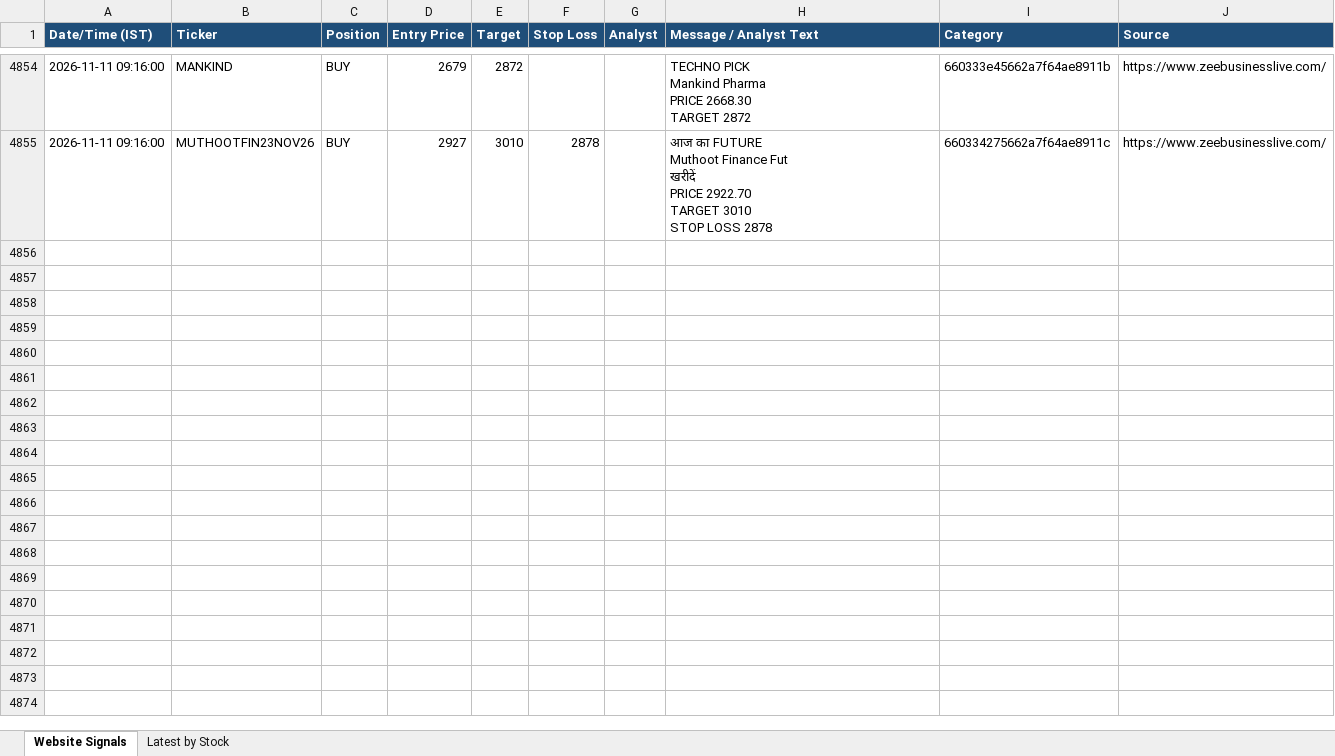
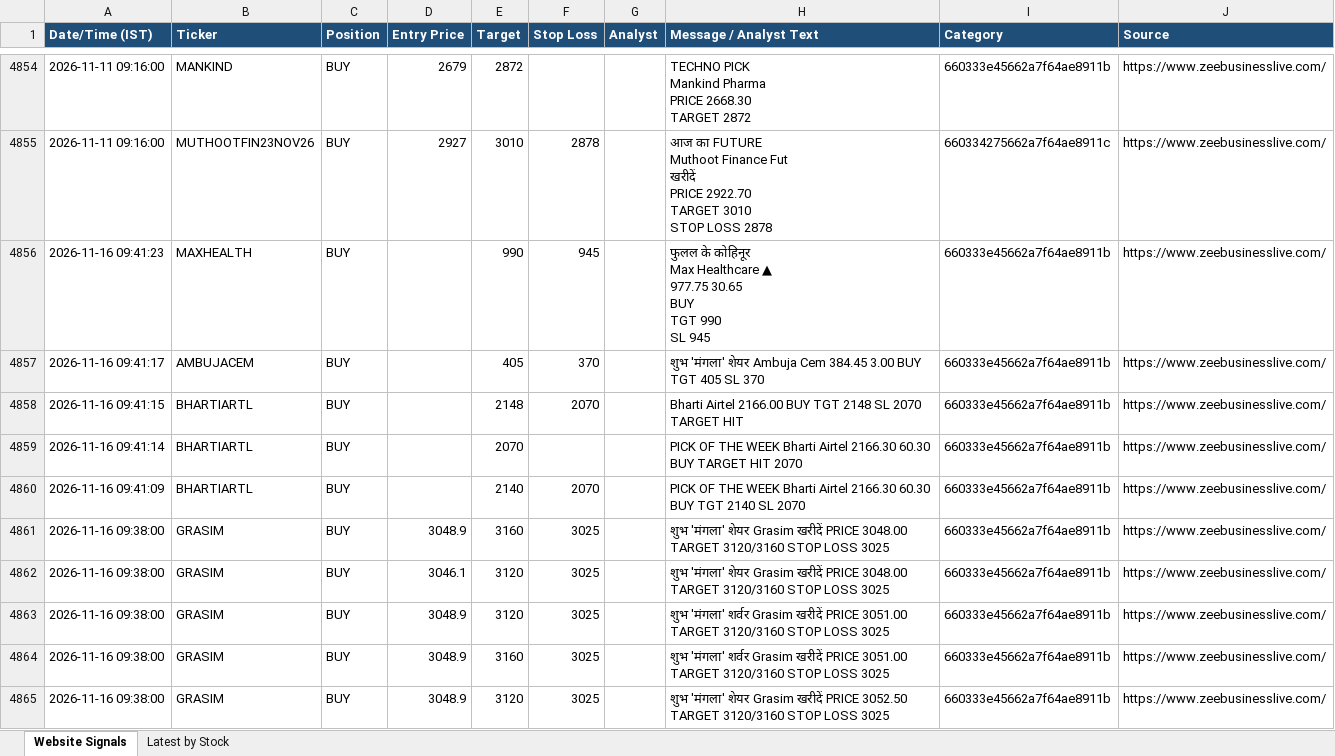
Before and after one commit to AumS0910/new_signals, an Excel workbook: zeebiz_live_stocks.xlsx, sheet Website Signals, drawn as a sheet; only a part is shown, gaps mark what is left out; values as stored, in another font and other column widths than the file's, no borders; ↵ is a line break in a cell; the diff covers the shown part only; the diff names each change by its address in the sheet, - before the commit and + after, or states it on an @@ line.

```diff
--- a/zeebiz_live_stocks.xlsx (sheet Website Signals)
+++ b/zeebiz_live_stocks.xlsx (sheet Website Signals)
+row 4856: 2026-11-16 09:41:23 | MAXHEALTH | BUY |  | 990 | 945 |  | फुलल के कोहिनूर ↵ Max Healthcare ▲ ↵ 977.75 30.65 ↵ BUY ↵ TGT 990 ↵ SL 945 | 660333e45662a7f64ae8911b | https://www.zeebusinesslive.com/
+row 4857: 2026-11-16 09:41:17 | AMBUJACEM | BUY |  | 405 | 370 |  | शुभ 'मंगला' शेयर Ambuja Cem 384.45 3.00 BUY TGT 405 SL 370 | 660333e45662a7f64ae8911b | https://www.zeebusinesslive.com/
+row 4858: 2026-11-16 09:41:15 | BHARTIARTL | BUY |  | 2148 | 2070 |  | Bharti Airtel 2166.00 BUY TGT 2148 SL 2070 TARGET HIT | 660333e45662a7f64ae8911b | https://www.zeebusinesslive.com/
+row 4859: 2026-11-16 09:41:14 | BHARTIARTL | BUY |  | 2070 |  |  | PICK OF THE WEEK Bharti Airtel 2166.30 60.30 BUY TARGET HIT 2070 | 660333e45662a7f64ae8911b | https://www.zeebusinesslive.com/
+row 4860: 2026-11-16 09:41:09 | BHARTIARTL | BUY |  | 2140 | 2070 |  | PICK OF THE WEEK Bharti Airtel 2166.30 60.30 BUY TGT 2140 SL 2070 | 660333e45662a7f64ae8911b | https://www.zeebusinesslive.com/
+row 4861: 2026-11-16 09:38:00 | GRASIM | BUY | 3048.9 | 3160 | 3025 |  | शुभ 'मंगला' शेयर Grasim खरीदें PRICE 3048.00 TARGET 3120/3160 STOP LOSS 3025 | 660333e45662a7f64ae8911b | https://www.zeebusinesslive.com/
+row 4862: 2026-11-16 09:38:00 | GRASIM | BUY | 3046.1 | 3120 | 3025 |  | शुभ 'मंगला' शेयर Grasim खरीदें PRICE 3048.00 TARGET 3120/3160 STOP LOSS 3025 | 660333e45662a7f64ae8911b | https://www.zeebusinesslive.com/
+row 4863: 2026-11-16 09:38:00 | GRASIM | BUY | 3048.9 | 3120 | 3025 |  | शुभ 'मंगला' शर्वर Grasim खरीदें PRICE 3051.00 TARGET 3120/3160 STOP LOSS 3025 | 660333e45662a7f64ae8911b | https://www.zeebusinesslive.com/
+row 4864: 2026-11-16 09:38:00 | GRASIM | BUY | 3048.9 | 3160 | 3025 |  | शुभ 'मंगला' शर्वर Grasim खरीदें PRICE 3051.00 TARGET 3120/3160 STOP LOSS 3025 | 660333e45662a7f64ae8911b | https://www.zeebusinesslive.com/
+row 4865: 2026-11-16 09:38:00 | GRASIM | BUY | 3048.9 | 3120 | 3025 |  | शुभ 'मंगला' शेयर Grasim खरीदें PRICE 3052.50 TARGET 3120/3160 STOP LOSS 3025 | 660333e45662a7f64ae8911b | https://www.zeebusinesslive.com/
```
Also changed, not shown: 61 added rows elsewhere in this sheet.
